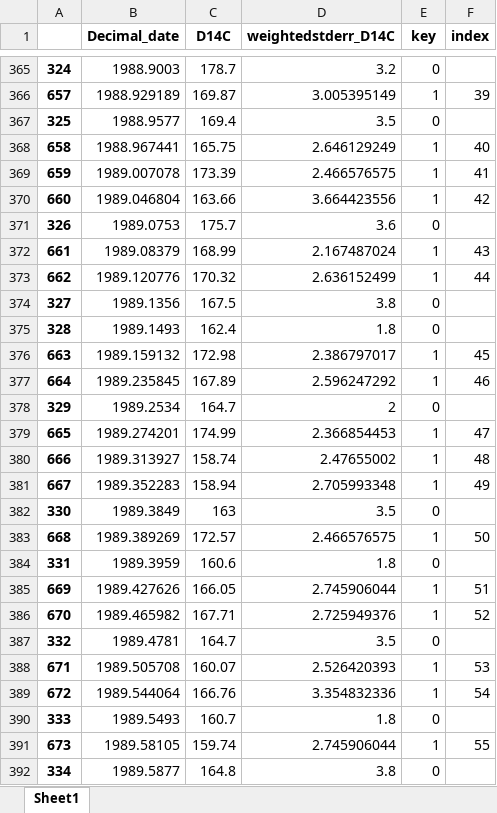
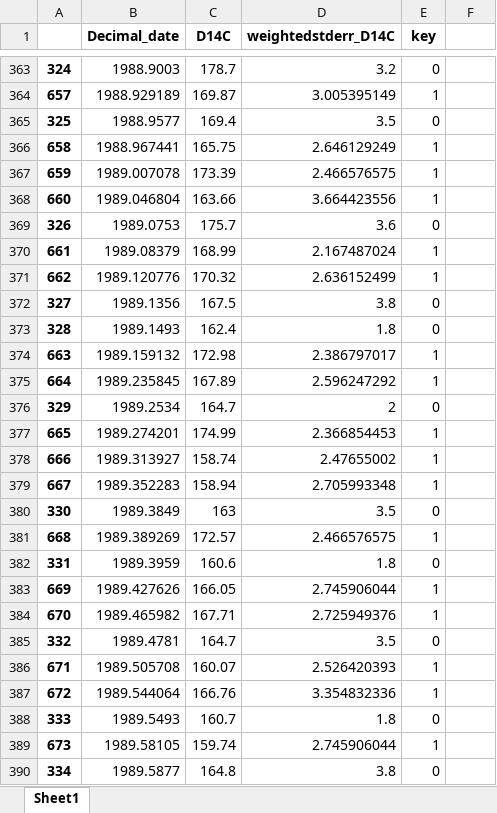
Before and after one commit to christianlewis091/science_projects, an Excel workbook: interlab_comparison/harmonized_dataset.xlsx, sheet Sheet1, drawn as a sheet; only a part is shown, gaps mark what is left out; values as stored, in another font and other column widths than the file's, no borders; addresses are those after the commit; the diff covers the shown part only; the diff names each change by its address in the sheet, - before the commit and + after, or states it on an @@ line.

```diff
--- a/interlab_comparison/harmonized_dataset.xlsx (sheet Sheet1)
+++ b/interlab_comparison/harmonized_dataset.xlsx (sheet Sheet1)
-F1: index
+F1: (empty)
-F364: 39
+F364: (empty)
-F366: 40
+F366: (empty)
-F367: 41
+F367: (empty)
-F368: 42
+F368: (empty)
-F370: 43
+F370: (empty)
-F371: 44
+F371: (empty)
-F374: 45
+F374: (empty)
-F375: 46
+F375: (empty)
-F377: 47
+F377: (empty)
-F378: 48
+F378: (empty)
-F379: 49
+F379: (empty)
-F381: 50
+F381: (empty)
-F383: 51
+F383: (empty)
-F384: 52
+F384: (empty)
-F386: 53
+F386: (empty)
-F387: 54
+F387: (empty)
-F389: 55
+F389: (empty)
```
Also changed, not shown: 5 removed rows, 3 moved rows and 460 edited cells elsewhere in this sheet, interlab_comparison/testing2.xlsx, 2 other files.
